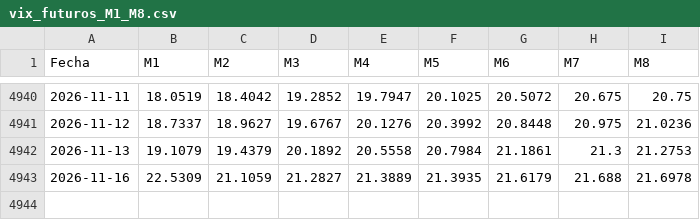
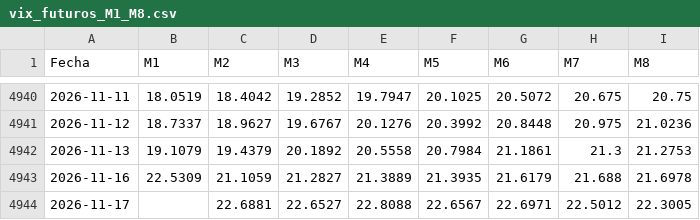
Before and after one commit to manumartinb/vix-term-structure, a CSV file: data/vix_futuros_M1_M8.csv, drawn as a sheet; only a part is shown, gaps mark what is left out; the diff names each change by its address in the sheet, - before the commit and + after, or states it on an @@ line.

```diff
--- a/data/vix_futuros_M1_M8.csv
+++ b/data/vix_futuros_M1_M8.csv
+row 4944: 2026-11-17 |  | 22.6881 | 22.6527 | 22.8088 | 22.6567 | 22.6971 | 22.5012 | 22.3005
```
Also changed, not shown: data/spx_close.csv, data/vix_percentiles_pares.csv, 4 other files.
